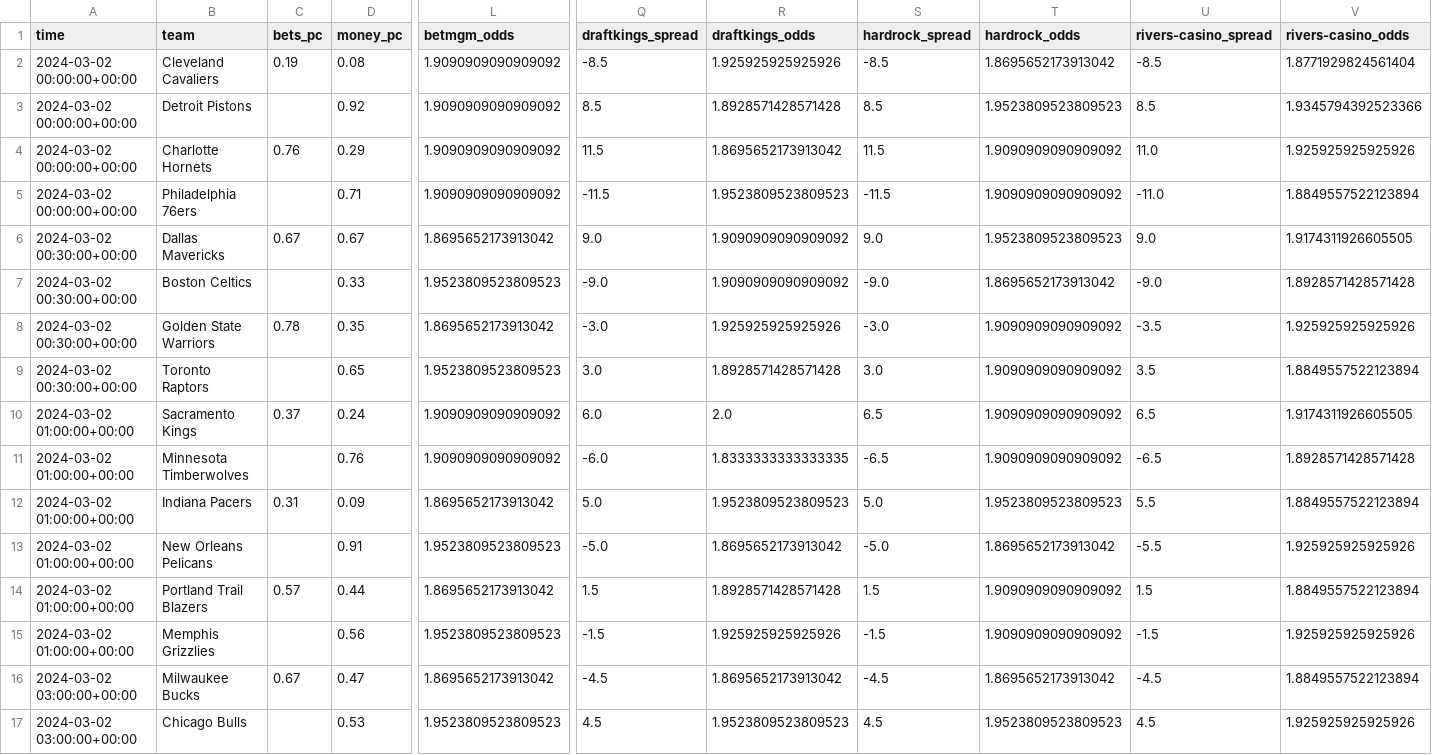
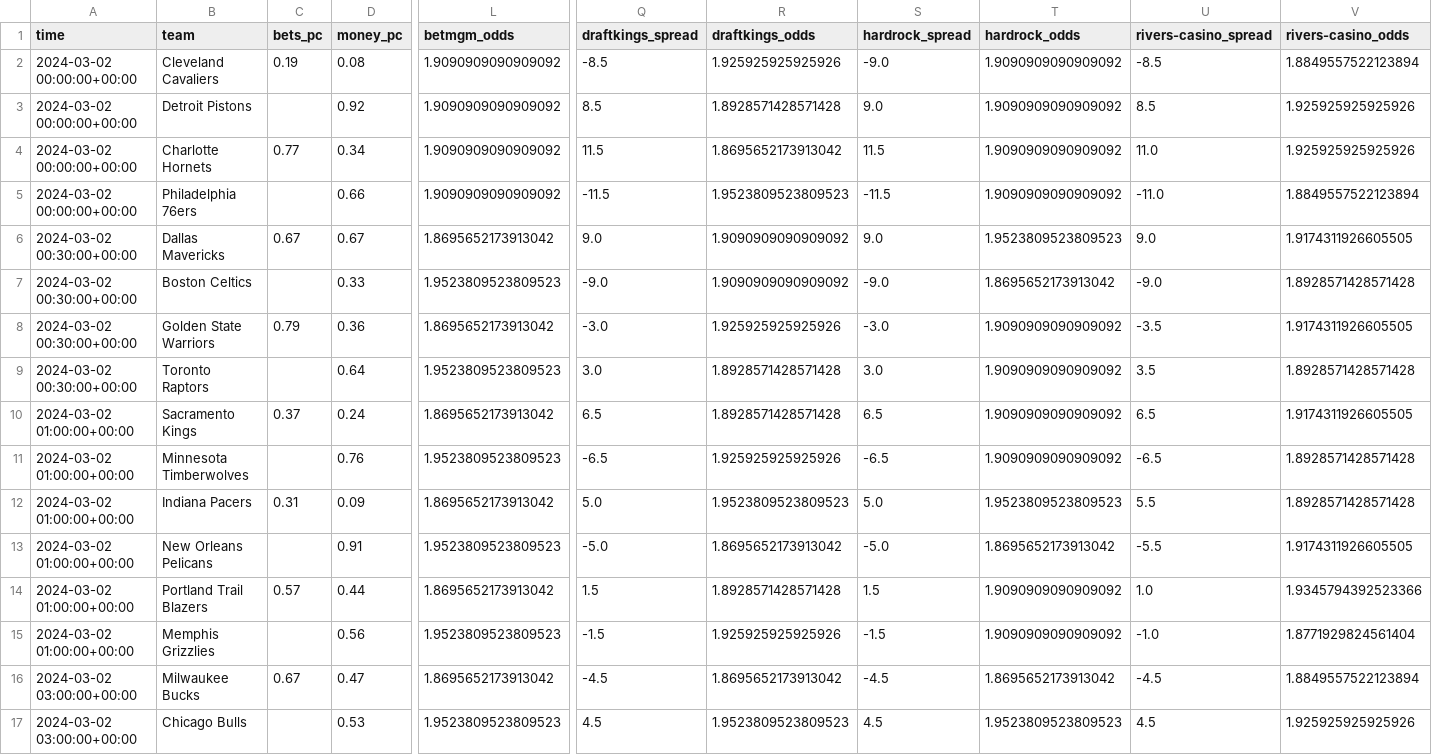
Before and after one commit to Donalcon/reverse_line_movement, a CSV file: nba_spread_df.csv, drawn as a sheet; only a part is shown, gaps mark what is left out; the diff names each change by its address in the sheet, - before the commit and + after, or states it on an @@ line.

```diff
--- a/nba_spread_df.csv
+++ b/nba_spread_df.csv
-S2 (hardrock_spread): -8.5
+S2 (hardrock_spread): -9.0
-T2 (hardrock_odds): 1.8695652173913042
+T2 (hardrock_odds): 1.9090909090909092
-V2 (rivers-casino_odds): 1.8771929824561404
+V2 (rivers-casino_odds): 1.8849557522123894
-S3 (hardrock_spread): 8.5
+S3 (hardrock_spread): 9.0
-T3 (hardrock_odds): 1.9523809523809523
+T3 (hardrock_odds): 1.9090909090909092
-V3 (rivers-casino_odds): 1.9345794392523366
+V3 (rivers-casino_odds): 1.925925925925926
-C4 (bets_pc): 0.76
+C4 (bets_pc): 0.77
-D4 (money_pc): 0.29
+D4 (money_pc): 0.34
-D5 (money_pc): 0.71
+D5 (money_pc): 0.66
-C8 (bets_pc): 0.78
+C8 (bets_pc): 0.79
-D8 (money_pc): 0.35
+D8 (money_pc): 0.36
-V8 (rivers-casino_odds): 1.925925925925926
+V8 (rivers-casino_odds): 1.9174311926605505
-D9 (money_pc): 0.65
+D9 (money_pc): 0.64
-V9 (rivers-casino_odds): 1.8849557522123894
+V9 (rivers-casino_odds): 1.8928571428571428
-L10 (betmgm_odds): 1.9090909090909092
+L10 (betmgm_odds): 1.8695652173913042
-Q10 (draftkings_spread): 6.0
+Q10 (draftkings_spread): 6.5
-R10 (draftkings_odds): 2.0
+R10 (draftkings_odds): 1.8928571428571428
-L11 (betmgm_odds): 1.9090909090909092
+L11 (betmgm_odds): 1.9523809523809523
-Q11 (draftkings_spread): -6.0
+Q11 (draftkings_spread): -6.5
-R11 (draftkings_odds): 1.8333333333333335
+R11 (draftkings_odds): 1.925925925925926
-V12 (rivers-casino_odds): 1.8849557522123894
+V12 (rivers-casino_odds): 1.8928571428571428
-V13 (rivers-casino_odds): 1.925925925925926
+V13 (rivers-casino_odds): 1.9174311926605505
-U14 (rivers-casino_spread): 1.5
+U14 (rivers-casino_spread): 1.0
-V14 (rivers-casino_odds): 1.8849557522123894
+V14 (rivers-casino_odds): 1.9345794392523366
-U15 (rivers-casino_spread): -1.5
+U15 (rivers-casino_spread): -1.0
-V15 (rivers-casino_odds): 1.925925925925926
+V15 (rivers-casino_odds): 1.8771929824561404
```
Also changed, not shown: nba_total_df.csv.
